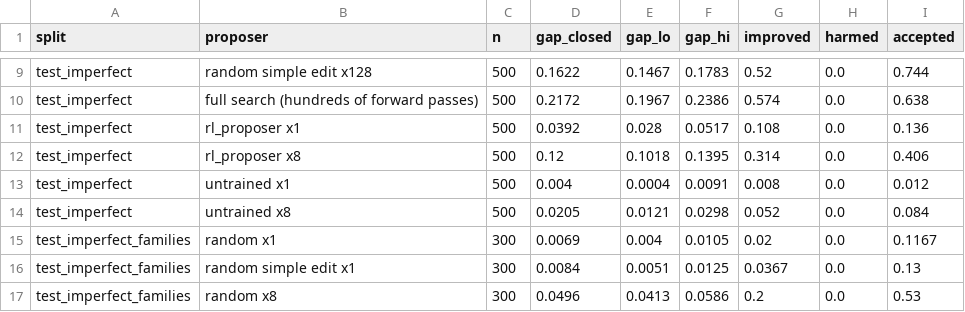
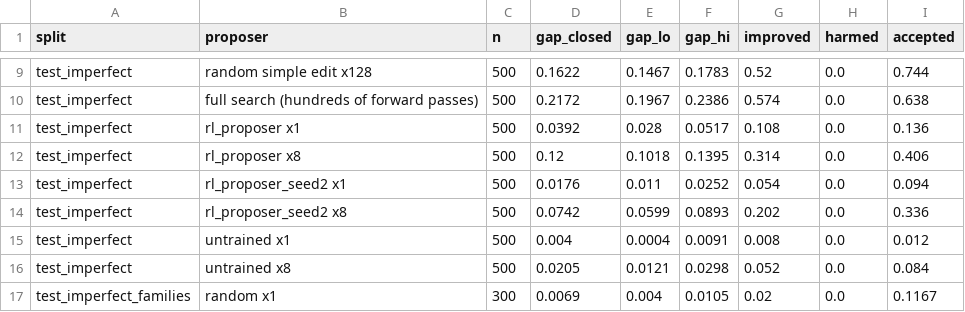
Before and after one commit to emeraldant/WSP-Gym, a CSV file: results/table_improve.csv, drawn as a sheet; only a part is shown, gaps mark what is left out; the shorter side is filled out with more unchanged rows.

```diff
--- a/results/table_improve.csv
+++ b/results/table_improve.csv
@@ -12,2 +12,4 @@ test_imperfect,rl_proposer x1,500,0.0392,0.028,0.0517,0.108,0.0,0.136
 test_imperfect,rl_proposer x8,500,0.12,0.1018,0.1395,0.314,0.0,0.406
+test_imperfect,rl_proposer_seed2 x1,500,0.0176,0.011,0.0252,0.054,0.0,0.094
+test_imperfect,rl_proposer_seed2 x8,500,0.0742,0.0599,0.0893,0.202,0.0,0.336
 test_imperfect,untrained x1,500,0.004,0.0004,0.0091,0.008,0.0,0.012
```
Also changed, not shown: 14 other files.
